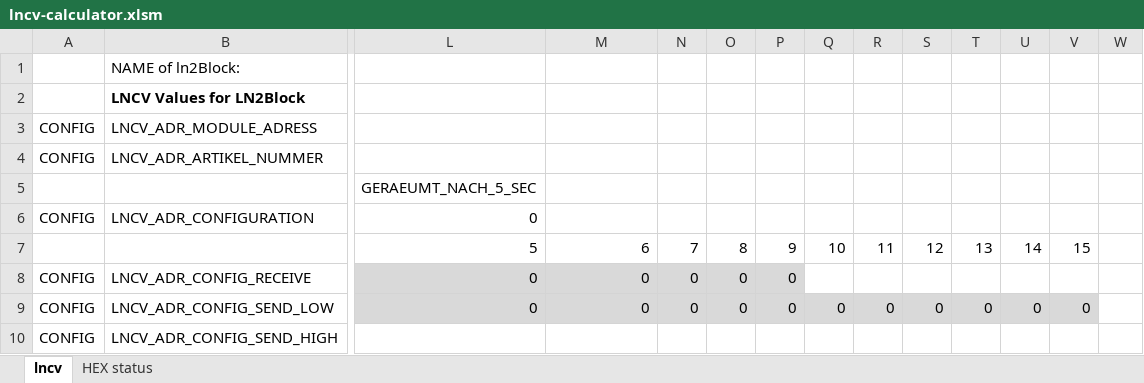
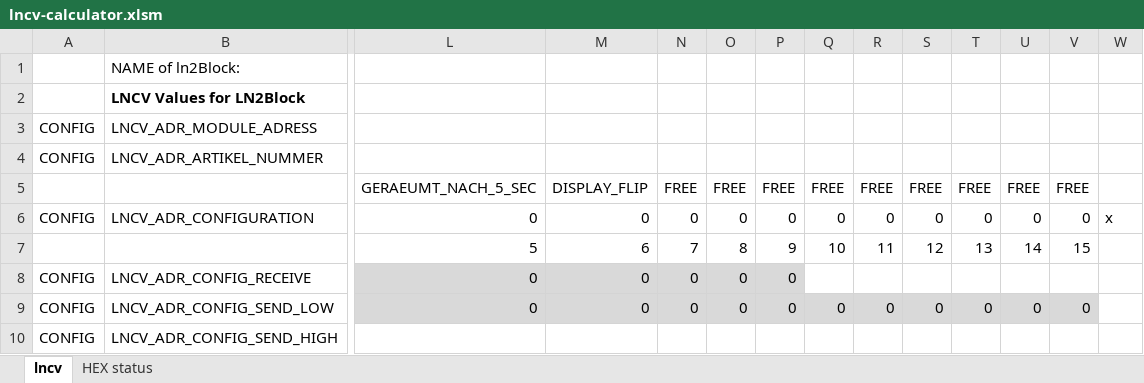
Before and after one commit to nh-finescale/ln2block, an Excel workbook: documentation/lncv-calculator.xlsm, sheet lncv, drawn as a sheet; only a part is shown, gaps mark what is left out; values as stored, in another font and other column widths than the file's, no borders; removed rows and columns are numbered as before the commit, all else as after; rows hold the shown columns only; the diff names each change by its address in the sheet, - before the commit and + after, or states it on an @@ line.

Commit message:
Update lncv-calculator.xlsm

```diff
--- a/documentation/lncv-calculator.xlsm (sheet lncv)
+++ b/documentation/lncv-calculator.xlsm (sheet lncv)
-row 5:  |  | GERAEUMT_NACH_5_SEC
+row 5:  |  | GERAEUMT_NACH_5_SEC | DISPLAY_FLIP | FREE | FREE | FREE | FREE | FREE | FREE | FREE | FREE | FREE
-M6: (empty)
+M6: 0
-N6: (empty)
+N6: 0
-O6: (empty)
+O6: 0
-P6: (empty)
+P6: 0
-Q6: (empty)
+Q6: 0
-R6: (empty)
+R6: 0
-S6: (empty)
+S6: 0
-T6: (empty)
+T6: 0
-U6: (empty)
+U6: 0
-V6: (empty)
+V6: 0
-W6: (empty)
+W6: x
```
Also changed, not shown: formulas that keep their value.
